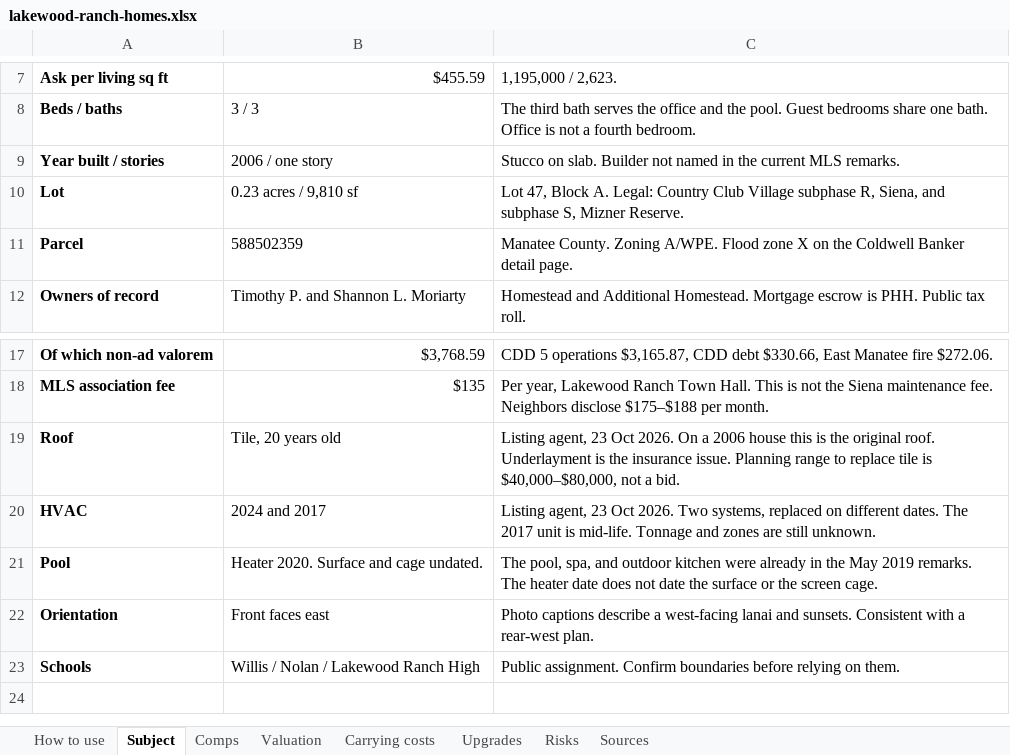
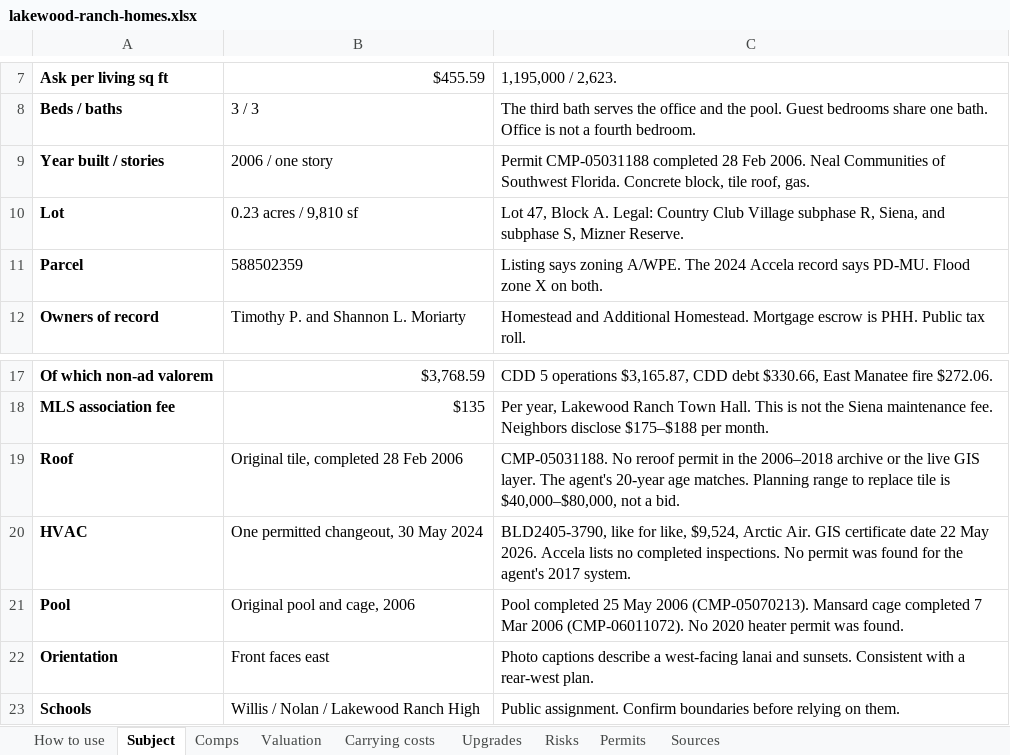
Before and after one commit to beachbobby45/Home-Repository, an Excel workbook: real_estate/lakewood-ranch-homes.xlsx, sheet Subject, drawn as a sheet; only a part is shown, gaps mark what is left out; values as stored, in another font and other column widths than the file's, no borders; the diff names each change by its address in the sheet, - before the commit and + after, or states it on an @@ line.

```diff
--- a/real_estate/lakewood-ranch-homes.xlsx (sheet Subject)
+++ b/real_estate/lakewood-ranch-homes.xlsx (sheet Subject)
+sheet tab: Permits
-C9: Stucco on slab. Builder not named in the current MLS remarks.
+C9: Permit CMP-05031188 completed 28 Feb 2006. Neal Communities of Southwest Florida. Concrete block, tile roof, gas.
-C11: Manatee County. Zoning A/WPE. Flood zone X on the Coldwell Banker detail page.
+C11: Listing says zoning A/WPE. The 2024 Accela record says PD-MU. Flood zone X on both.
-B19: Tile, 20 years old
+B19: Original tile, completed 28 Feb 2006
-C19: Listing agent, 23 Oct 2026. On a 2006 house this is the original roof. Underlayment is the insurance issue. Planning range…
+C19: CMP-05031188. No reroof permit in the 2006–2018 archive or the live GIS layer. The agent's 20-year age matches. Planning range…
-B20: 2024 and 2017
+B20: One permitted changeout, 30 May 2024
-C20: Listing agent, 23 Oct 2026. Two systems, replaced on different dates. The 2017 unit is mid-life. Tonnage and zones are still unknown.
+C20: BLD2405-3790, like for like, $9,524, Arctic Air. GIS certificate date 22 May 2026. Accela lists no completed inspections. No permit was found for the agent's 2017 system.
-B21: Heater 2020. Surface and cage undated.
+B21: Original pool and cage, 2006
-C21: The pool, spa, and outdoor kitchen were already in the May 2019 remarks. The heater date does not date the surface or the screen cage.
+C21: Pool completed 25 May 2006 (CMP-05070213). Mansard cage completed 7 Mar 2006 (CMP-06011072). No 2020 heater permit was found.
```
Also changed, not shown: sheet Sources, sheet Risks, sheet Upgrades, sheet Valuation, sheet How to use, sheet Comps, 5 other files.
